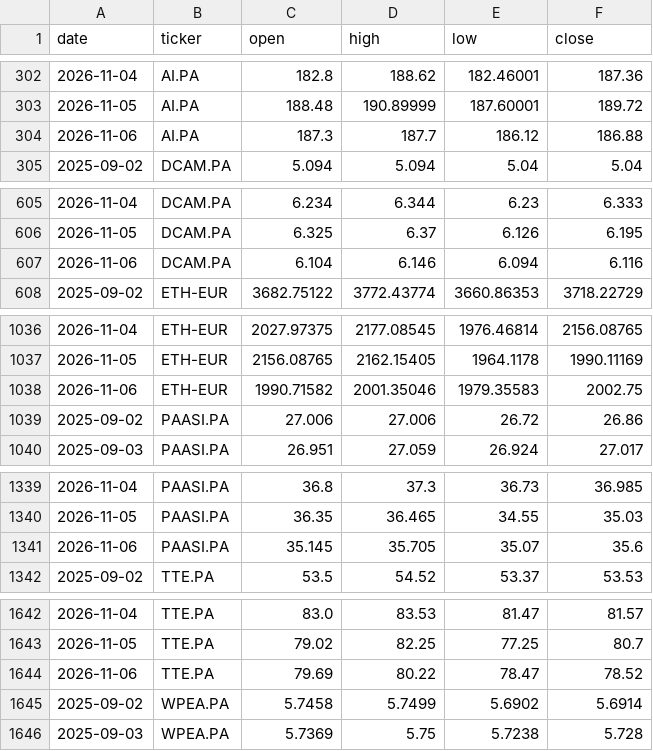
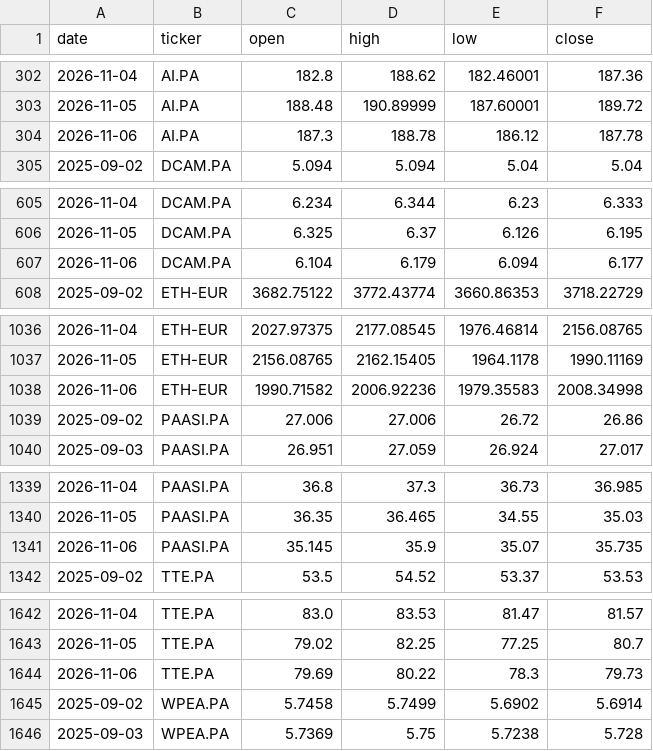
Before and after one commit to DonSanchitoo/pea_tracker, a CSV file: data/prices.csv, drawn as a sheet; only a part is shown, gaps mark what is left out; the diff covers the shown part only.

```diff
--- a/data/prices.csv
+++ b/data/prices.csv
@@ -303,3 +303,3 @@ date,ticker,open,high,low,close
 2026-11-05,AI.PA,188.48,190.89999,187.60001,189.72
-2026-11-06,AI.PA,187.3,187.7,186.12,186.88
+2026-11-06,AI.PA,187.3,188.78,186.12,187.78
 2025-09-02,DCAM.PA,5.094,5.094,5.04,5.04
@@ -606,3 +606,3 @@ date,ticker,open,high,low,close
 2026-11-05,DCAM.PA,6.325,6.37,6.126,6.195
-2026-11-06,DCAM.PA,6.104,6.146,6.094,6.116
+2026-11-06,DCAM.PA,6.104,6.179,6.094,6.177
 2025-09-02,ETH-EUR,3682.75122,3772.43774,3660.86353,3718.22729
@@ -1037,3 +1037,3 @@ date,ticker,open,high,low,close
 2026-11-05,ETH-EUR,2156.08765,2162.15405,1964.1178,1990.11169
-2026-11-06,ETH-EUR,1990.71582,2001.35046,1979.35583,2002.75
+2026-11-06,ETH-EUR,1990.71582,2006.92236,1979.35583,2008.34998
 2025-09-02,PAASI.PA,27.006,27.006,26.72,26.86
@@ -1340,3 +1340,3 @@ date,ticker,open,high,low,close
 2026-11-05,PAASI.PA,36.35,36.465,34.55,35.03
-2026-11-06,PAASI.PA,35.145,35.705,35.07,35.6
+2026-11-06,PAASI.PA,35.145,35.9,35.07,35.735
 2025-09-02,TTE.PA,53.5,54.52,53.37,53.53
@@ -1643,3 +1643,3 @@ date,ticker,open,high,low,close
 2026-11-05,TTE.PA,79.02,82.25,77.25,80.7
-2026-11-06,TTE.PA,79.69,80.22,78.47,78.52
+2026-11-06,TTE.PA,79.69,80.22,78.3,79.73
 2025-09-02,WPEA.PA,5.7458,5.7499,5.6902,5.6914
```
Also changed, not shown: 2 edited cells elsewhere in this file, data/history.csv, 3 other files.
